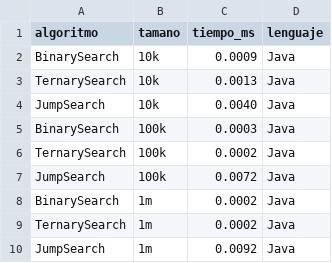
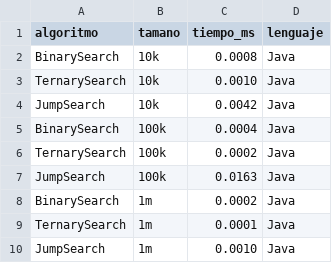
Before and after one commit to nosee8/TALLER-DE-ORDENAMIENTO-Y-B-SQUEDA, a CSV file: resultados/benchmark_busqueda_java.csv, drawn as a sheet.

```diff
--- a/resultados/benchmark_busqueda_java.csv
+++ b/resultados/benchmark_busqueda_java.csv
@@ -1,10 +1,10 @@
 algoritmo,tamano,tiempo_ms,lenguaje
-BinarySearch,10k,0.0009,Java
-TernarySearch,10k,0.0013,Java
-JumpSearch,10k,0.0040,Java
-BinarySearch,100k,0.0003,Java
+BinarySearch,10k,0.0008,Java
+TernarySearch,10k,0.0010,Java
+JumpSearch,10k,0.0042,Java
+BinarySearch,100k,0.0004,Java
 TernarySearch,100k,0.0002,Java
-JumpSearch,100k,0.0072,Java
+JumpSearch,100k,0.0163,Java
 BinarySearch,1m,0.0002,Java
-TernarySearch,1m,0.0002,Java
-JumpSearch,1m,0.0092,Java
+TernarySearch,1m,0.0001,Java
+JumpSearch,1m,0.0010,Java
```
Also changed, not shown: resultados/benchmark_busqueda_python.csv, resultados/benchmark_ordenamiento.csv, 6 other files.
